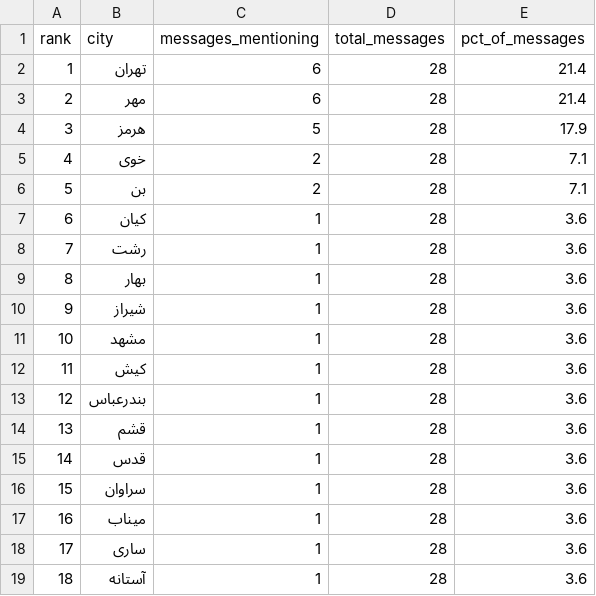
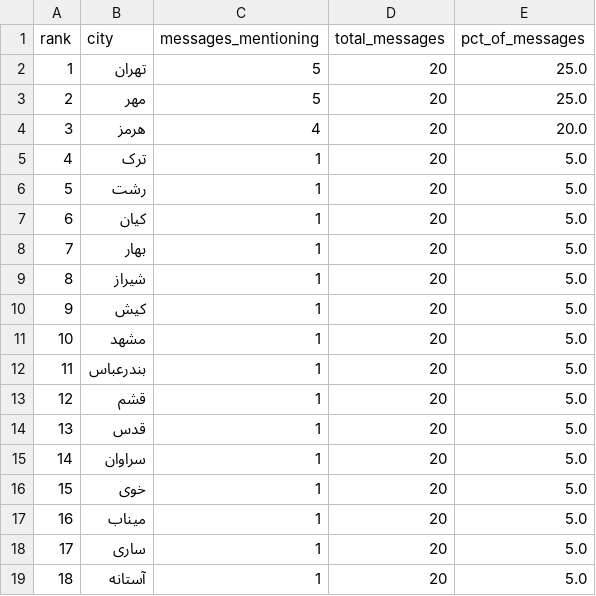
Before and after one commit to Baggiest/ZADAN, a CSV file: public/sample/counts-48h.csv, drawn as a sheet.

```diff
--- a/public/sample/counts-48h.csv
+++ b/public/sample/counts-48h.csv
@@ -1,19 +1,19 @@
 rank,city,messages_mentioning,total_messages,pct_of_messages
-1,تهران,6,28,21.4
-2,مهر,6,28,21.4
-3,هرمز,5,28,17.9
-4,خوی,2,28,7.1
-5,بن,2,28,7.1
-6,کیان,1,28,3.6
-7,رشت,1,28,3.6
-8,بهار,1,28,3.6
-9,شیراز,1,28,3.6
-10,مشهد,1,28,3.6
-11,کیش,1,28,3.6
-12,بندرعباس,1,28,3.6
-13,قشم,1,28,3.6
-14,قدس,1,28,3.6
-15,سراوان,1,28,3.6
-16,میناب,1,28,3.6
-17,ساری,1,28,3.6
-18,آستانه,1,28,3.6
+1,تهران,5,20,25.0
+2,مهر,5,20,25.0
+3,هرمز,4,20,20.0
+4,ترک,1,20,5.0
+5,رشت,1,20,5.0
+6,کیان,1,20,5.0
+7,بهار,1,20,5.0
+8,شیراز,1,20,5.0
+9,کیش,1,20,5.0
+10,مشهد,1,20,5.0
+11,بندرعباس,1,20,5.0
+12,قشم,1,20,5.0
+13,قدس,1,20,5.0
+14,سراوان,1,20,5.0
+15,خوی,1,20,5.0
+16,میناب,1,20,5.0
+17,ساری,1,20,5.0
+18,آستانه,1,20,5.0
```
Also changed, not shown: counts.csv, public/sample/counts-24h.csv, 2 other files.
